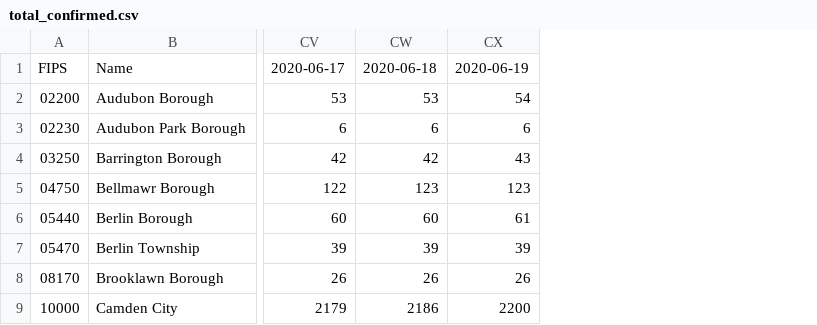
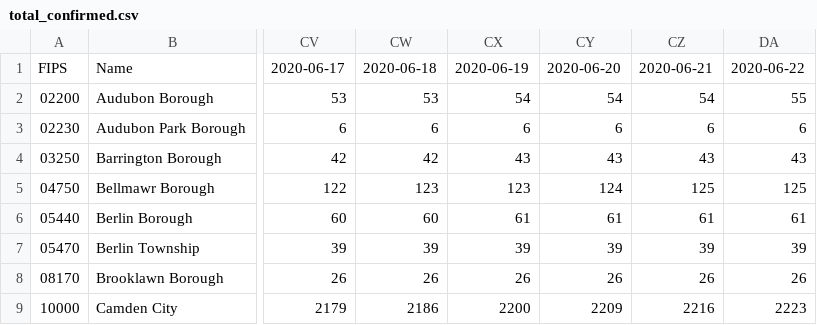
Before and after one commit to eloracm/camden-county-covid, a CSV file: total_confirmed.csv, drawn as a sheet; only a part is shown, gaps mark what is left out; the diff names each change by its address in the sheet, - before the commit and + after, or states it on an @@ line.

```diff
--- a/total_confirmed.csv
+++ b/total_confirmed.csv
+column CY, rows 1-9: 2020-06-20 | 54 | 6 | 43 | 124 | 61 | 39 | 26 | 2209
+column CZ, rows 1-9: 2020-06-21 | 54 | 6 | 43 | 125 | 61 | 39 | 26 | 2216
+column DA, rows 1-9: 2020-06-22 | 55 | 6 | 43 | 125 | 61 | 39 | 26 | 2223
```
Also changed, not shown: new_cases.csv.
